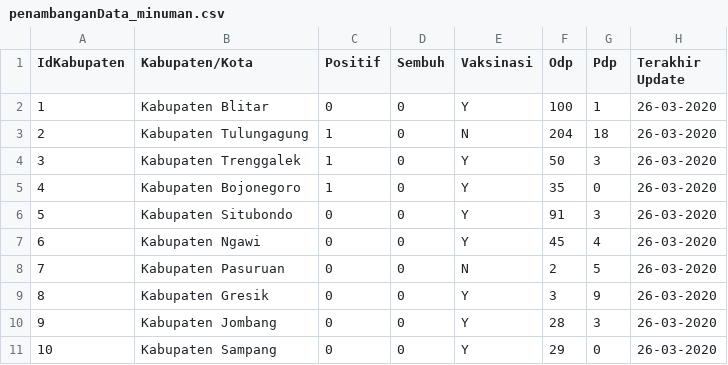
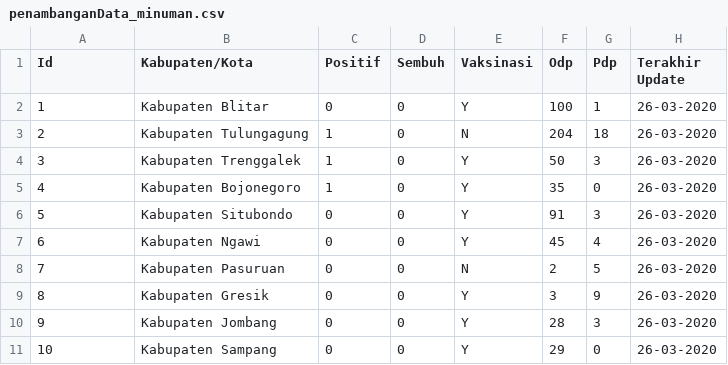
Before and after one commit to AlifnurFathurrahmanPrasodjo/dataFolder, a CSV file: dataMining/penambanganData_minuman.csv, drawn as a sheet.

Commit message:
Update penambanganData_minuman.csv

```diff
--- a/dataMining/penambanganData_minuman.csv
+++ b/dataMining/penambanganData_minuman.csv
@@ -1,2 +1,2 @@
-IdKabupaten,Kabupaten/Kota,Positif,Sembuh,Vaksinasi,Odp,Pdp,Terakhir Update
+Id,Kabupaten/Kota,Positif,Sembuh,Vaksinasi,Odp,Pdp,Terakhir Update
 1,Kabupaten Blitar,0,0,Y,100,1,26-03-2020
```
